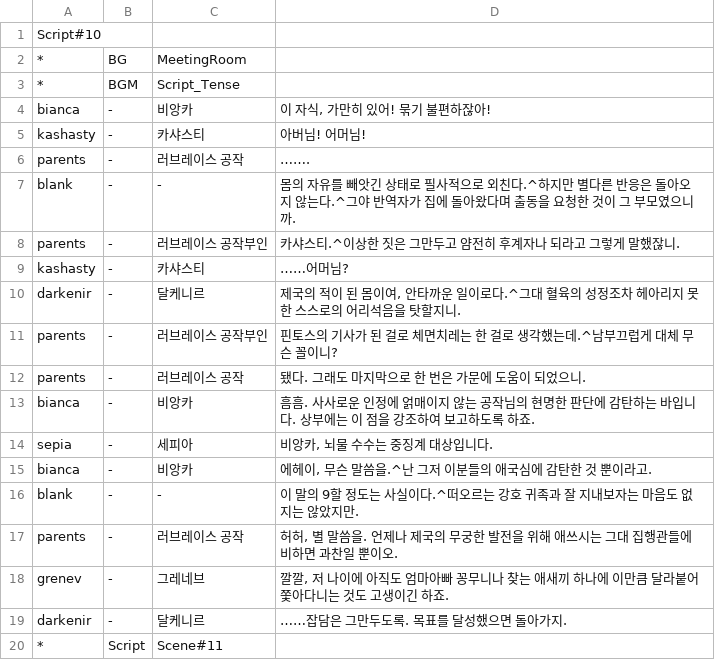
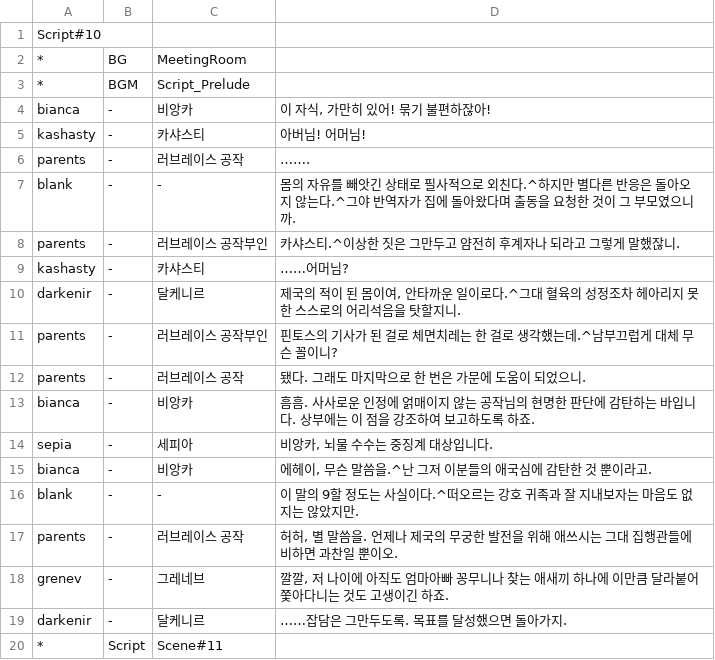
Before and after one commit to GGGC2/Epic_monad, a CSV file: Assets/Resources/Data/Scene#10.csv, drawn as a sheet.

```diff
--- a/Assets/Resources/Data/Scene#10.csv
+++ b/Assets/Resources/Data/Scene#10.csv
@@ -2,3 +2,3 @@ Script#10
 *	BG	MeetingRoom	
-*	BGM	Script_Tense	
+*	BGM	Script_Prelude	
 bianca	-	비앙카	이 자식, 가만히 있어! 묶기 불편하잖아!
```
Also changed, not shown: Assets/Resources/Data/Scene#18.csv, Assets/Resources/Data/Scene#20.csv, 6 other files.
